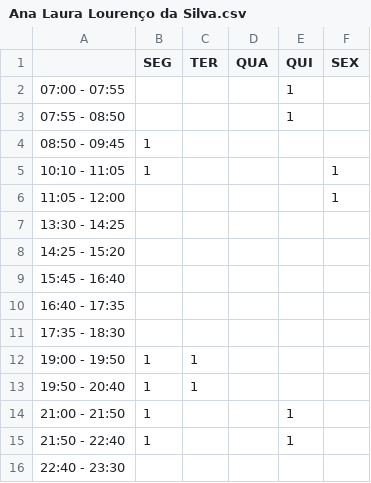
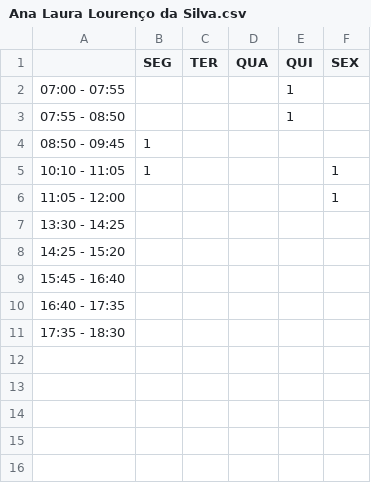
Before and after one commit to LuizAugustoSilva/horario, a CSV file: HorariosPessoais/Ana Laura Lourenço da Silva.csv, drawn as a sheet.

```diff
--- a/HorariosPessoais/Ana Laura Lourenço da Silva.csv
+++ b/HorariosPessoais/Ana Laura Lourenço da Silva.csv
@@ -11,6 +11 @@
 17:35 - 18:30,,,,,
-19:00 - 19:50,1,1,,,
-19:50 - 20:40,1,1,,,
-21:00 - 21:50,1,,,1,
-21:50 - 22:40,1,,,1,
-22:40 - 23:30,,,,,
```
Also changed, not shown: HorariosPessoais/João Augusto Travnisk de Souza Silva Nobre.csv, HorariosPessoais/João Luiz de Miranda Cilli.csv, 45 other files.
